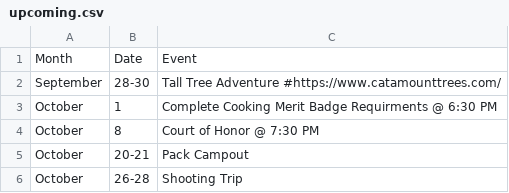
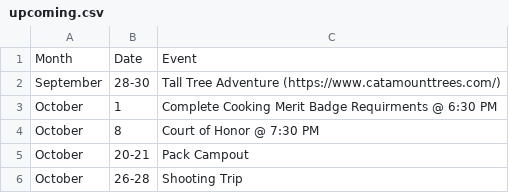
Before and after one commit to akparekh/bsatroop86.github.io, a CSV file: _data/upcoming.csv, drawn as a sheet.

Commit message:
Update upcoming.csv

```diff
--- a/_data/upcoming.csv
+++ b/_data/upcoming.csv
@@ -1,3 +1,3 @@
 Month,Date,Event
-September,28-30, Tall Tree Adventure #https://www.catamounttrees.com/
+September,28-30,Tall Tree Adventure (https://www.catamounttrees.com/)
 October,1,Complete Cooking Merit Badge Requirments @ 6:30 PM
```
